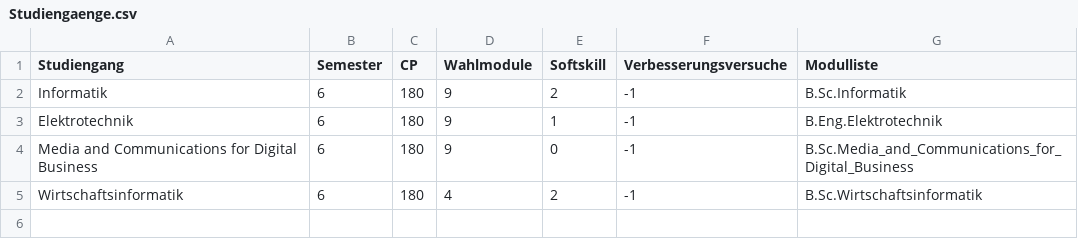
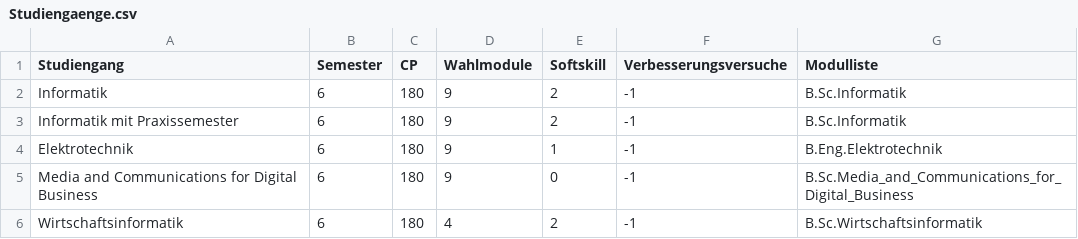
Before and after one commit to swec7/SWE-C7, a CSV file: Studiengaenge.csv, drawn as a sheet.

Commit message:
-Fehler wegen Studiengang korrigiert

```diff
--- a/Studiengaenge.csv
+++ b/Studiengaenge.csv
@@ -2,2 +2,3 @@ Studiengang,Semester,CP,Wahlmodule,Softskill,Verbesserungsversuche,Modulliste
 Informatik,6,180,9,2,-1,B.Sc.Informatik
+Informatik mit Praxissemester,6,180,9,2,-1,B.Sc.Informatik
 Elektrotechnik,6,180,9,1,-1,B.Eng.Elektrotechnik
```
Also changed, not shown: 5 other files.
